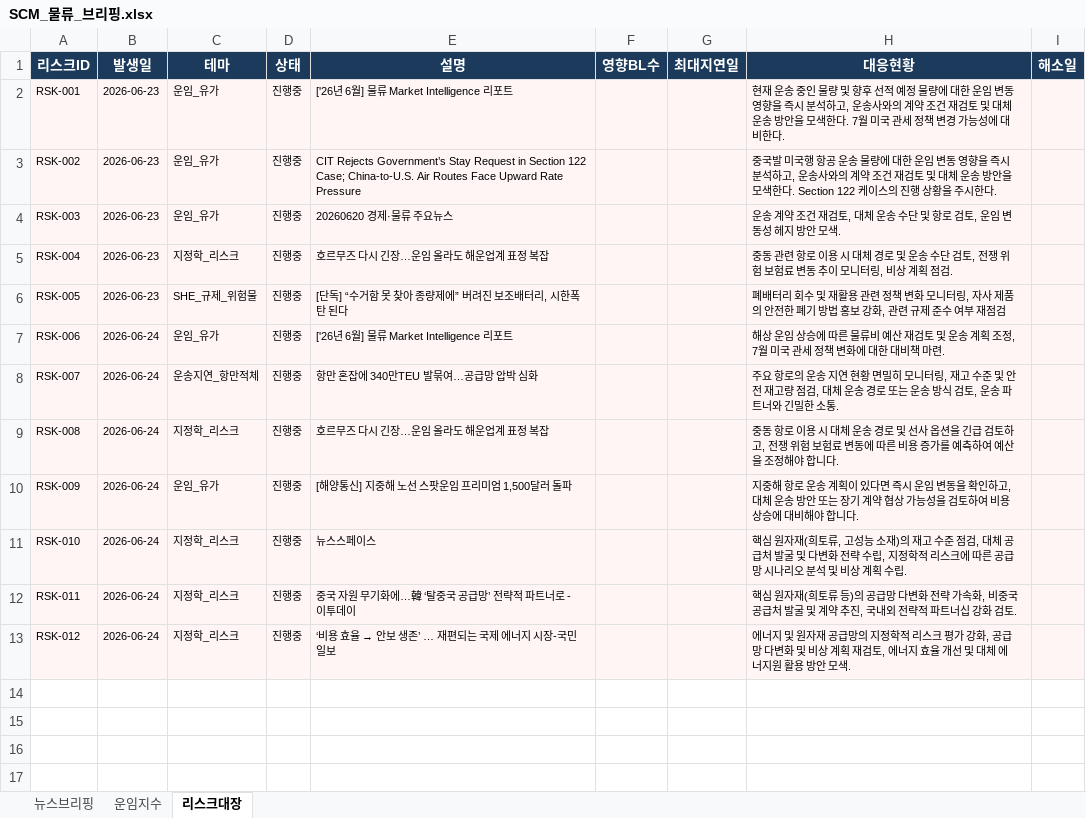
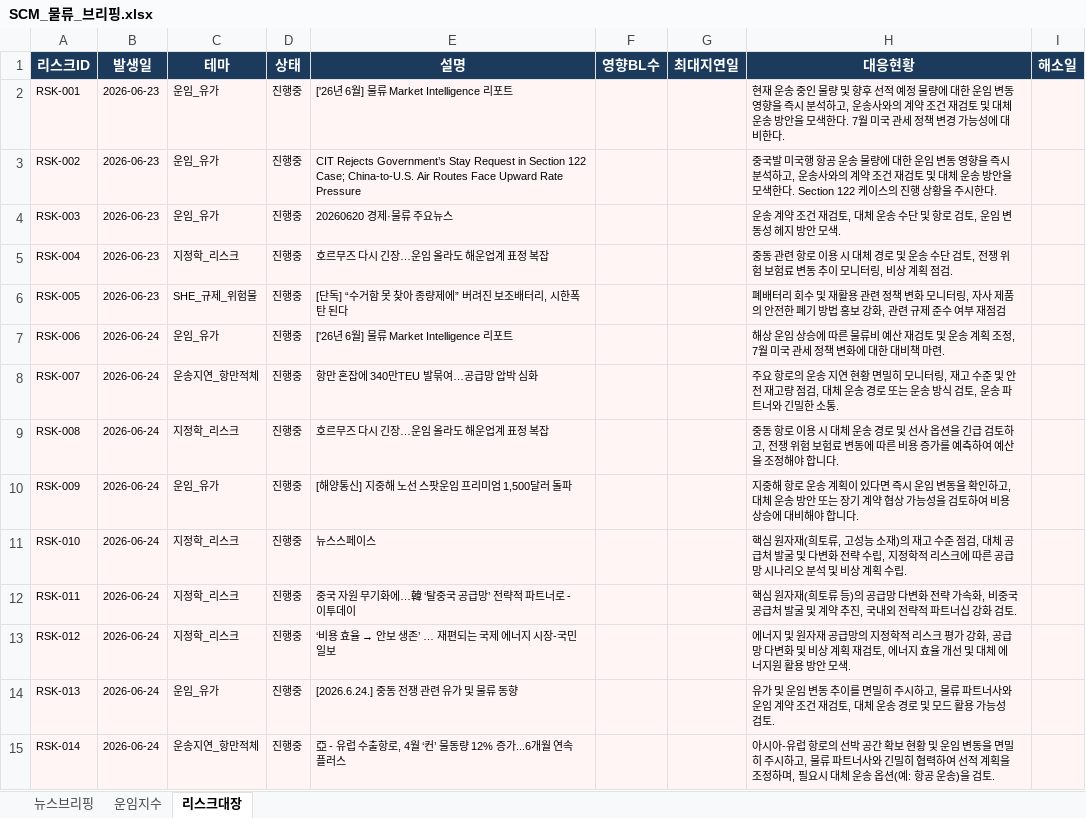
Before and after one commit to lws2013/news-crawler-app, an Excel workbook: data/SCM_물류_브리핑.xlsx, sheet 리스크대장, drawn as a sheet; values as stored, in another font and other column widths than the file's, no borders; the diff names each change by its address in the sheet, - before the commit and + after, or states it on an @@ line.

```diff
--- a/data/SCM_물류_브리핑.xlsx (sheet 리스크대장)
+++ b/data/SCM_물류_브리핑.xlsx (sheet 리스크대장)
+row 14: RSK-013 | 2026-06-24 | 운임_유가 | 진행중 | [2026.6.24.] 중동 전쟁 관련 유가 및 물류 동향 |  |  | 유가 및 운임 변동 추이를 면밀히 주시하고, 물류 파트너사와 운임 계약 조건 재검토, 대체 운송 경로 및 모드 활용 가능성 검토.
+row 15: RSK-014 | 2026-06-24 | 운송지연_항만적체 | 진행중 | 亞 - 유럽 수출항로, 4월 ‘컨’ 물동량 12% 증가...6개월 연속 플러스 |  |  | 아시아-유럽 항로의 선박 공간 확보 현황 및 운임 변동을 면밀히 주시하고, 물류 파트너사와 긴밀히 협력하여 선적 계획을 조정하며, 필요시 대체 운송 옵션(예: 항공 운송)을 검토.
```
Also changed, not shown: sheet 뉴스브리핑, 5 other files.
